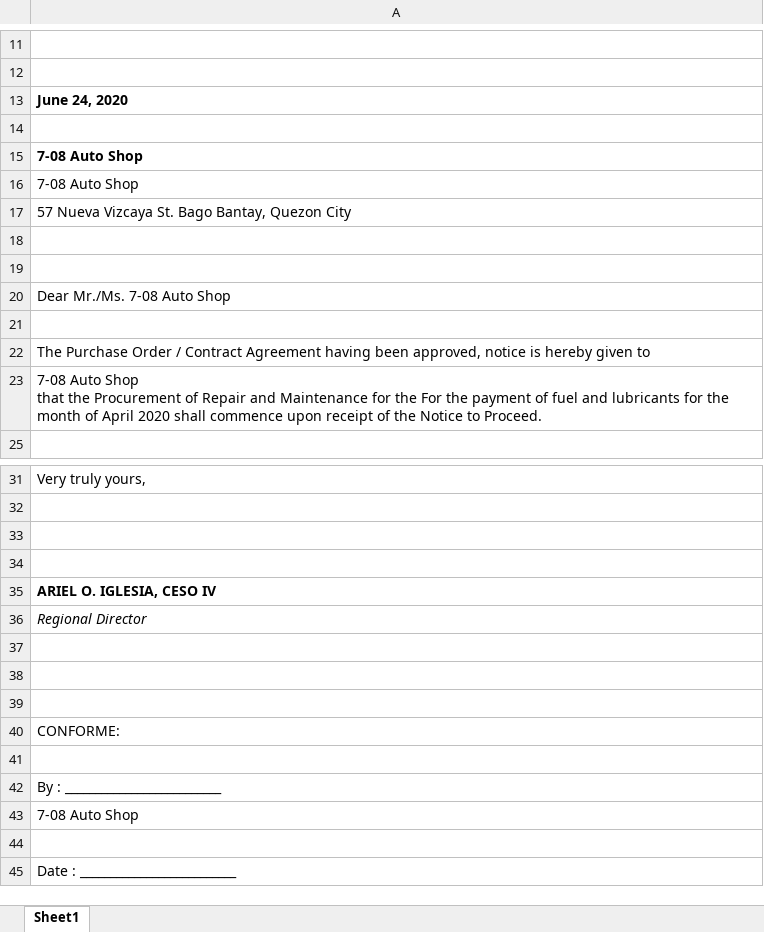
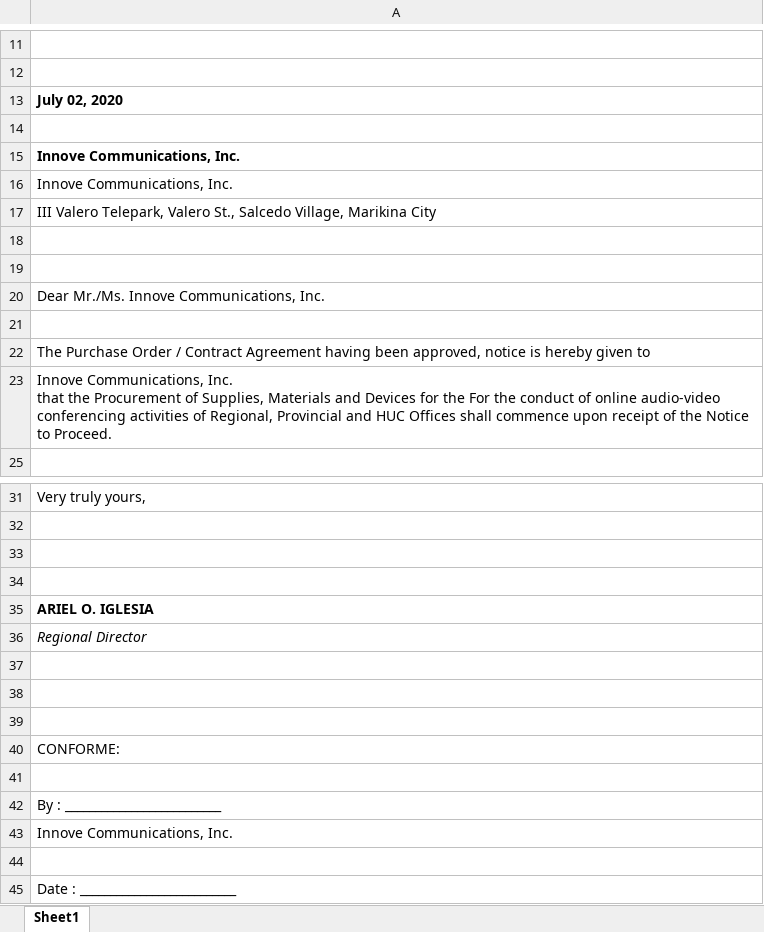
Before and after one commit to princezhian19/fas2020, an Excel workbook: export_ntp.xlsx, sheet Sheet1, drawn as a sheet; only a part is shown, gaps mark what is left out; values as stored, in another font and other column widths than the file's, no borders; charts and pictures not drawn; ↵ is a line break in a cell; the diff names each change by its address in the sheet, - before the commit and + after, or states it on an @@ line.

```diff
--- a/export_ntp.xlsx (sheet Sheet1)
+++ b/export_ntp.xlsx (sheet Sheet1)
-A13: June 24, 2020
+A13: July 02, 2020
-A15:A16: 7-08 Auto Shop
+A15:A16: Innove Communications, Inc.
-A17: 57 Nueva Vizcaya St. Bago Bantay, Quezon City
+A17: III Valero Telepark, Valero St., Salcedo Village, Marikina City
-A20: Dear Mr./Ms. 7-08 Auto Shop
+A20: Dear Mr./Ms. Innove Communications, Inc.
-A23: 7-08 Auto Shop ↵ that the Procurement of Repair and Maintenance for the For the payment of fuel and lubricants for the month of April 2020 shall commence…
+A23: Innove Communications, Inc. ↵ that the Procurement of Supplies, Materials and Devices for the For the conduct of online audio-video conferencing activities of Regional, Provincial and HUC Offices shall commence…
-A35: ARIEL O. IGLESIA, CESO IV
+A35: ARIEL O. IGLESIA
-A43: 7-08 Auto Shop
+A43: Innove Communications, Inc.
```
Also changed, not shown: export_noa.xlsx, export_rfq.xlsx, 19 other files.
